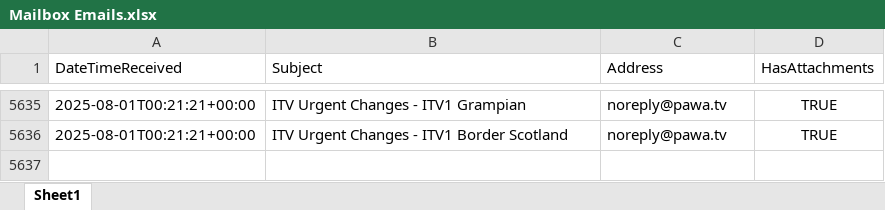
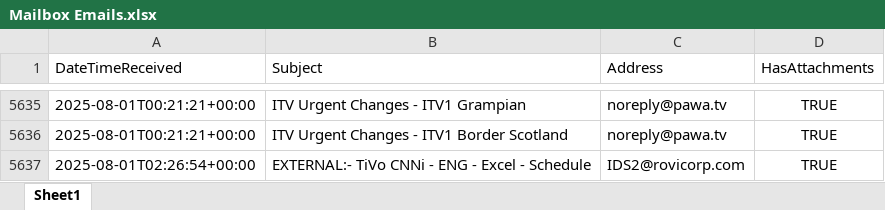
Before and after one commit to nickyleech/Files, an Excel workbook: Mailbox Emails/Mailbox Emails.xlsx, sheet Sheet1, drawn as a sheet; only a part is shown, gaps mark what is left out; values as stored, in another font and other column widths than the file's, no borders; table styles not drawn; the diff names each change by its address in the sheet, - before the commit and + after, or states it on an @@ line.

Commit message:
Update file from SharePoint:

```diff
--- a/Mailbox Emails/Mailbox Emails.xlsx (sheet Sheet1)
+++ b/Mailbox Emails/Mailbox Emails.xlsx (sheet Sheet1)
+row 5637: 2025-08-01T02:26:54+00:00 | EXTERNAL:- TiVo CNNi - ENG - Excel - Schedule | IDS2@rovicorp.com | TRUE
```
